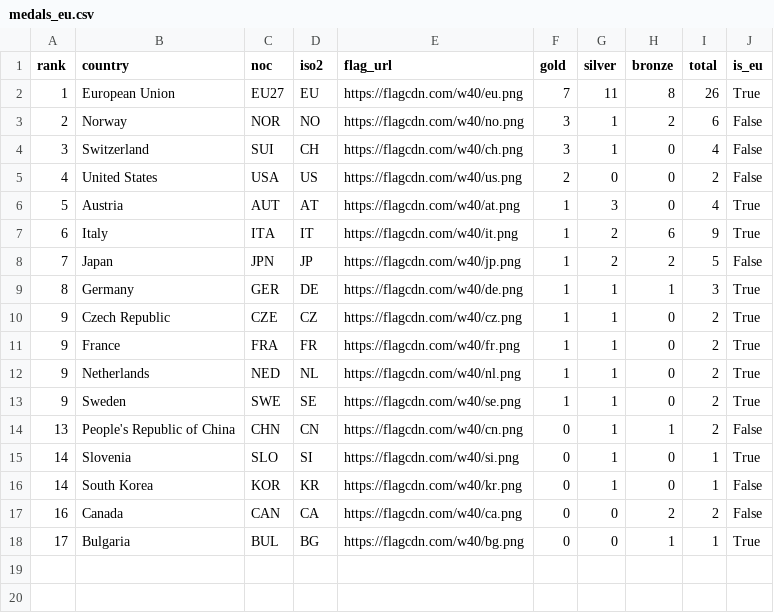
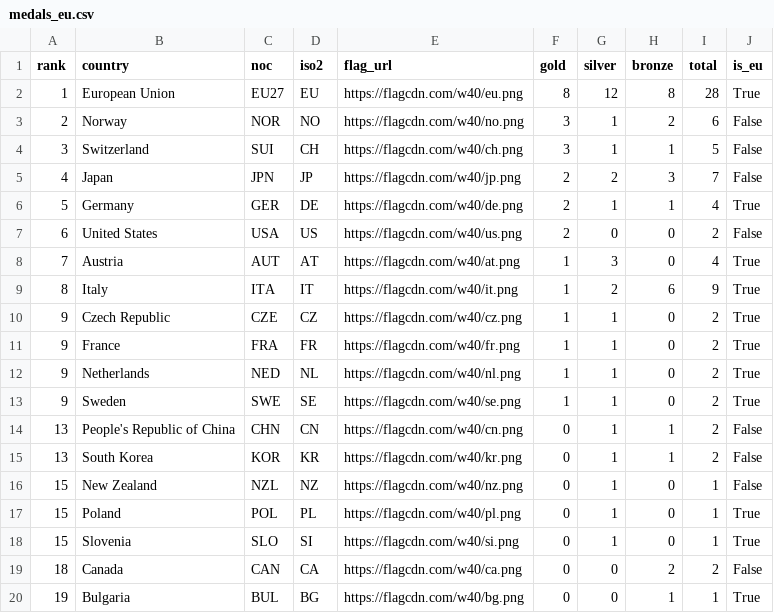
Before and after one commit to Eddimed/medal_table_tweaked, a CSV file: data/medals_eu.csv, drawn as a sheet.

```diff
--- a/data/medals_eu.csv
+++ b/data/medals_eu.csv
@@ -1,10 +1,10 @@
 rank,country,noc,iso2,flag_url,gold,silver,bronze,total,is_eu
-1,European Union,EU27,EU,https://flagcdn.com/w40/eu.png,7,11,8,26,True
+1,European Union,EU27,EU,https://flagcdn.com/w40/eu.png,8,12,8,28,True
 2,Norway,NOR,NO,https://flagcdn.com/w40/no.png,3,1,2,6,False
-3,Switzerland,SUI,CH,https://flagcdn.com/w40/ch.png,3,1,0,4,False
-4,United States,USA,US,https://flagcdn.com/w40/us.png,2,0,0,2,False
-5,Austria,AUT,AT,https://flagcdn.com/w40/at.png,1,3,0,4,True
-6,Italy,ITA,IT,https://flagcdn.com/w40/it.png,1,2,6,9,True
-7,Japan,JPN,JP,https://flagcdn.com/w40/jp.png,1,2,2,5,False
-8,Germany,GER,DE,https://flagcdn.com/w40/de.png,1,1,1,3,True
+3,Switzerland,SUI,CH,https://flagcdn.com/w40/ch.png,3,1,1,5,False
+4,Japan,JPN,JP,https://flagcdn.com/w40/jp.png,2,2,3,7,False
+5,Germany,GER,DE,https://flagcdn.com/w40/de.png,2,1,1,4,True
+6,United States,USA,US,https://flagcdn.com/w40/us.png,2,0,0,2,False
+7,Austria,AUT,AT,https://flagcdn.com/w40/at.png,1,3,0,4,True
+8,Italy,ITA,IT,https://flagcdn.com/w40/it.png,1,2,6,9,True
 9,Czech Republic,CZE,CZ,https://flagcdn.com/w40/cz.png,1,1,0,2,True
@@ -14,5 +14,7 @@ rank,country,noc,iso2,flag_url,gold,silver,bronze,total,is_eu
 13,People's Republic of China,CHN,CN,https://flagcdn.com/w40/cn.png,0,1,1,2,False
-14,Slovenia,SLO,SI,https://flagcdn.com/w40/si.png,0,1,0,1,True
-14,South Korea,KOR,KR,https://flagcdn.com/w40/kr.png,0,1,0,1,False
-16,Canada,CAN,CA,https://flagcdn.com/w40/ca.png,0,0,2,2,False
-17,Bulgaria,BUL,BG,https://flagcdn.com/w40/bg.png,0,0,1,1,True
+13,South Korea,KOR,KR,https://flagcdn.com/w40/kr.png,0,1,1,2,False
+15,New Zealand,NZL,NZ,https://flagcdn.com/w40/nz.png,0,1,0,1,False
+15,Poland,POL,PL,https://flagcdn.com/w40/pl.png,0,1,0,1,True
+15,Slovenia,SLO,SI,https://flagcdn.com/w40/si.png,0,1,0,1,True
+18,Canada,CAN,CA,https://flagcdn.com/w40/ca.png,0,0,2,2,False
+19,Bulgaria,BUL,BG,https://flagcdn.com/w40/bg.png,0,0,1,1,True
```
Also changed, not shown: 2 other files.
